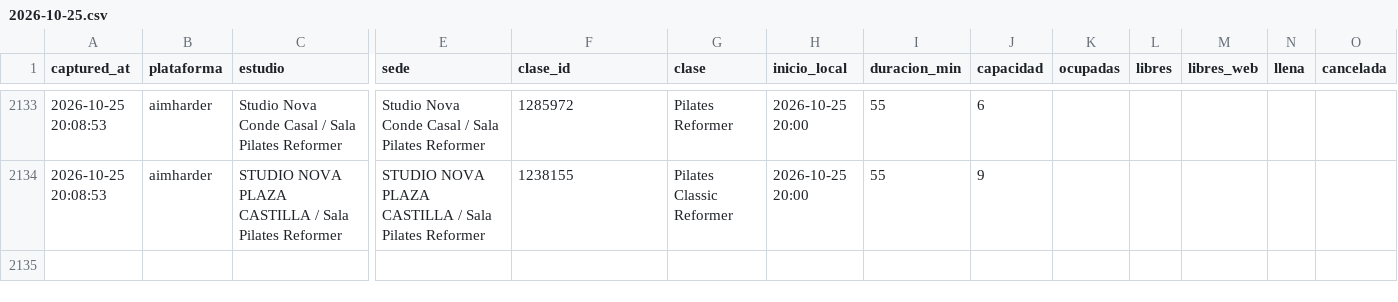
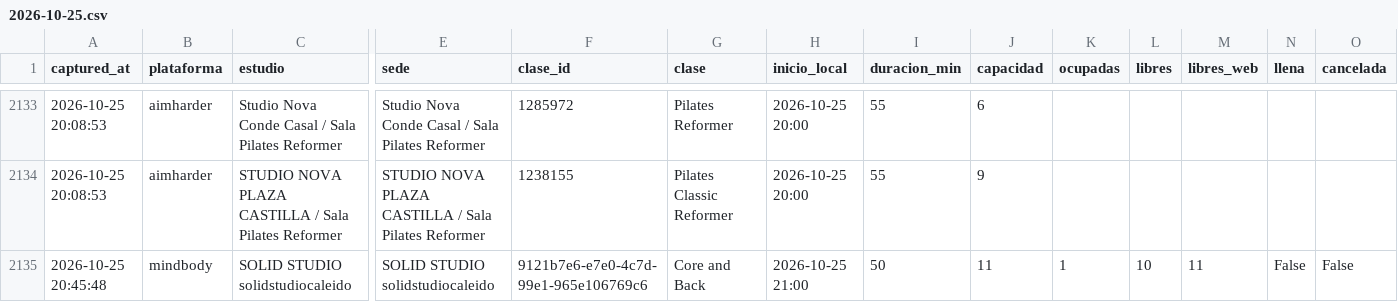
Before and after one commit to fedeloap/ocupacion-beatcore, a CSV file: data/2026-10-25.csv, drawn as a sheet; only a part is shown, gaps mark what is left out; rows hold the shown columns only; the diff names each change by its address in the sheet, - before the commit and + after, or states it on an @@ line.

Commit message:
Captura 2026-10-25T19:48Z

```diff
--- a/data/2026-10-25.csv
+++ b/data/2026-10-25.csv
+row 2135: 2026-10-25 20:45:48 | mindbody | SOLID STUDIO solidstudiocaleido | SOLID STUDIO solidstudiocaleido | 9121b7e6-e7e0-4c7d-99e1-965e106769c6 | Core and Back | 2026-10-25 21:00 | 50 | 11 | 1 | 10 | 11 | False | False
```
